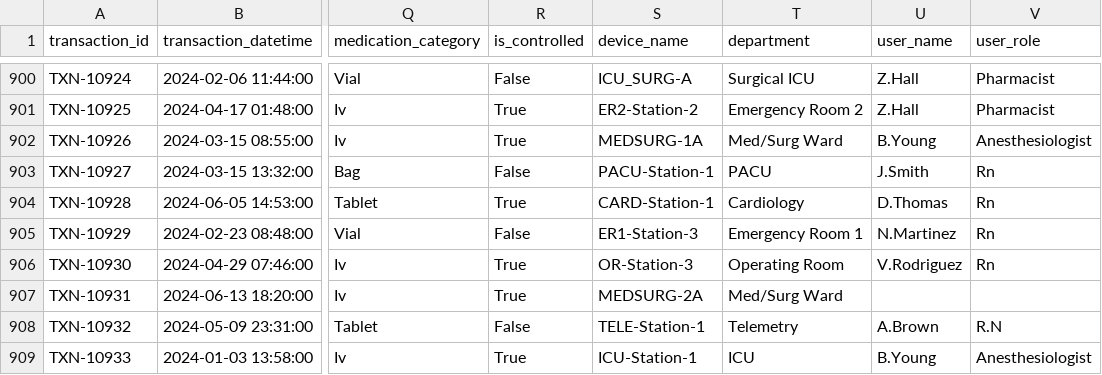
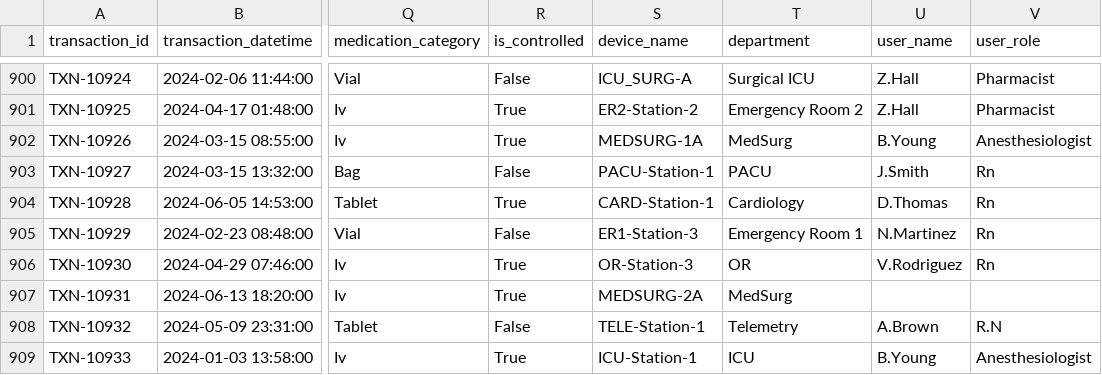
Before and after one commit to VirajP95/Medication-Dispensing-Analysis---Healthcare, a CSV file: data/Engineered/full_transactions.csv, drawn as a sheet; only a part is shown, gaps mark what is left out; the diff covers the shown part only; the diff names each change by its address in the sheet, - before the commit and + after, or states it on an @@ line.

Commit message:
Corrected few errors - Removed duplicate department names from deprtament column in din_devices and reran all the scripts.

```diff
--- a/data/Engineered/full_transactions.csv
+++ b/data/Engineered/full_transactions.csv
-T902 (department): Med/Surg Ward
+T902 (department): MedSurg
-T906 (department): Operating Room
+T906 (department): OR
-T907 (department): Med/Surg Ward
+T907 (department): MedSurg
```
Also changed, not shown: 184 edited cells elsewhere in this file, data/cleaned/dim_devices.csv, data/cleaned/dim_inventory.csv, 6 other files.
